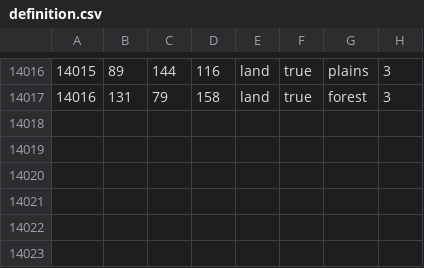
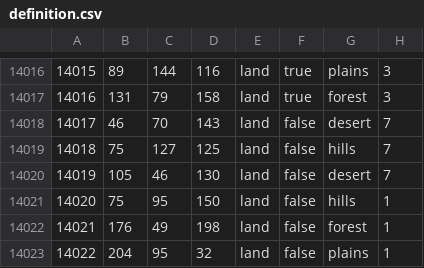
Before and after one commit to EranShadhan/Fallen-Phoenix-FP, a CSV file: map/definition.csv, drawn as a sheet; only a part is shown, gaps mark what is left out.

```diff
--- a/map/definition.csv
+++ b/map/definition.csv
@@ -14017 +14017,7 @@
 14016;131;79;158;land;true;forest;3
+14017;46;70;143;land;false;desert;7
+14018;75;127;125;land;false;hills;7
+14019;105;46;130;land;false;desert;7
+14020;75;95;150;land;false;hills;1
+14021;176;49;198;land;false;forest;1
+14022;204;95;32;land;false;plains;1
```
Also changed, not shown: 31 other files.
